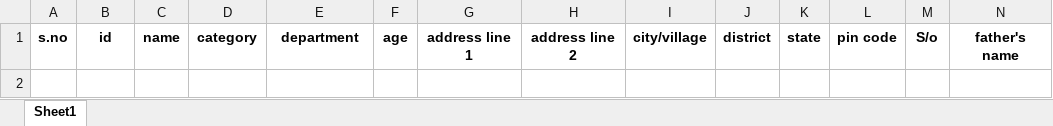
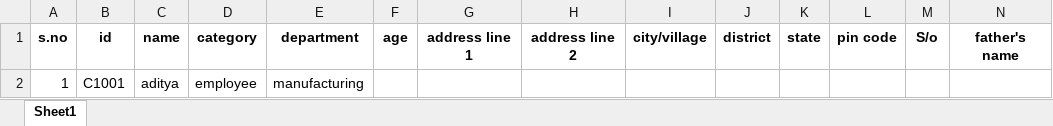
Before and after one commit to aditya-29/contactless_attendance, an Excel workbook: admin/users.xlsx, sheet Sheet1, drawn as a sheet; only a part is shown; values as stored, in another font and other column widths than the file's, no borders; rows hold the shown columns only; the diff names each change by its address in the sheet, - before the commit and + after, or states it on an @@ line.

```diff
--- a/admin/users.xlsx (sheet Sheet1)
+++ b/admin/users.xlsx (sheet Sheet1)
+row 2: 1 | C1001 | aditya | employee | manufacturing
```
Also changed, not shown: 9 other files.
